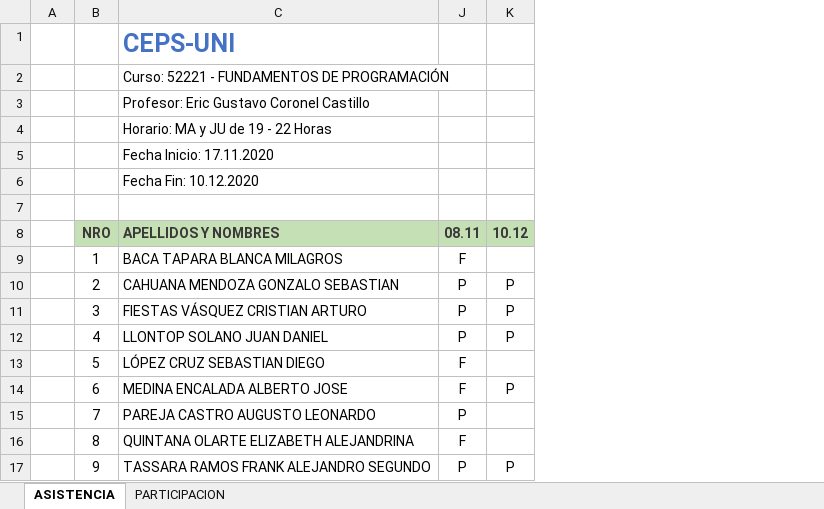
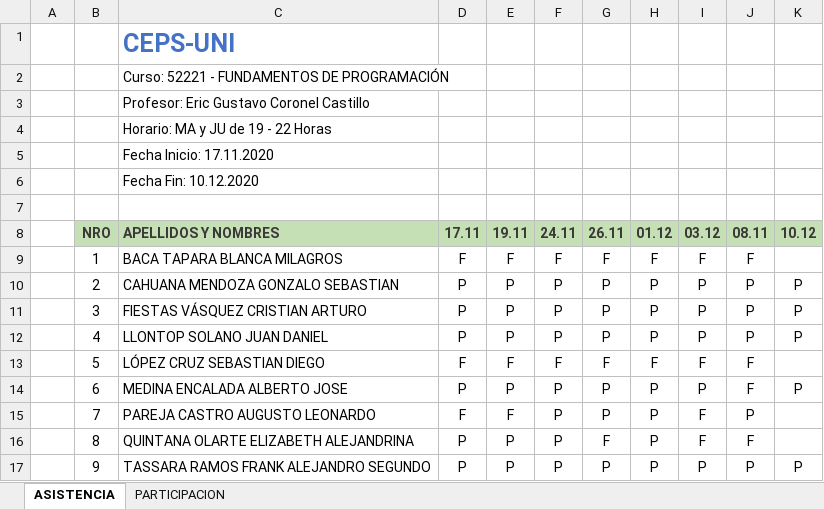
Before and after one commit to gcoronelc/JAVA-FUND-001, an Excel workbook: JAVA-FUND-52221.xlsx, sheet ASISTENCIA, drawn as a sheet; values as stored, in another font and other column widths than the file's, no borders; the diff names each change by its address in the sheet, - before the commit and + after, or states it on an @@ line.

```diff
--- a/JAVA-FUND-52221.xlsx (sheet ASISTENCIA)
+++ b/JAVA-FUND-52221.xlsx (sheet ASISTENCIA)
@@ column D unhidden, rows 8-17: 17.11 | F | P | P | P | F | P | F | P | P @@
@@ column E unhidden, rows 8-17: 19.11 | F | P | P | P | F | P | F | P | P @@
@@ column F unhidden, rows 8-17: 24.11 | F | P | P | P | F | P | P | P | P @@
@@ column G unhidden, rows 8-17: 26.11 | F | P | P | P | F | P | P | F | P @@
@@ column H unhidden, rows 8-17: 01.12 | F | P | P | P | F | P | P | P | P @@
@@ column I unhidden, rows 8-17: 03.12 | F | P | P | P | F | P | F | F | P @@
```
Also changed, not shown: 54 other files.
